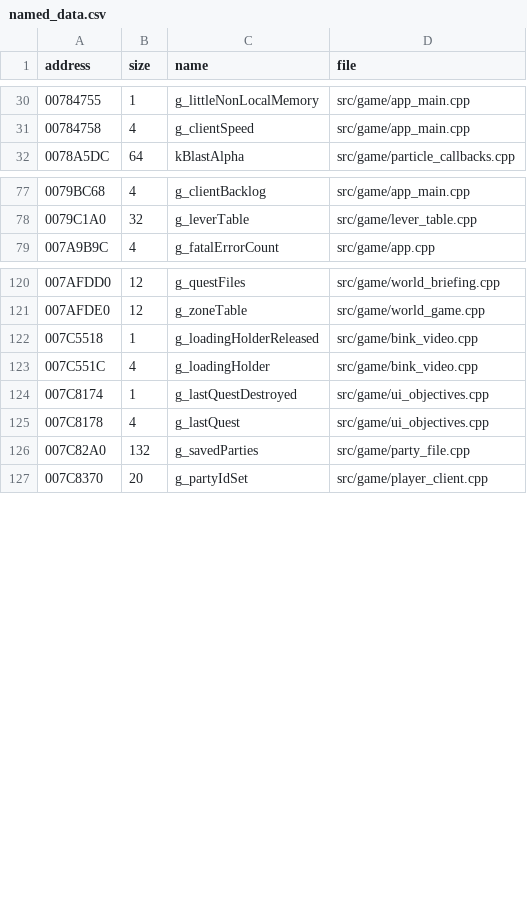
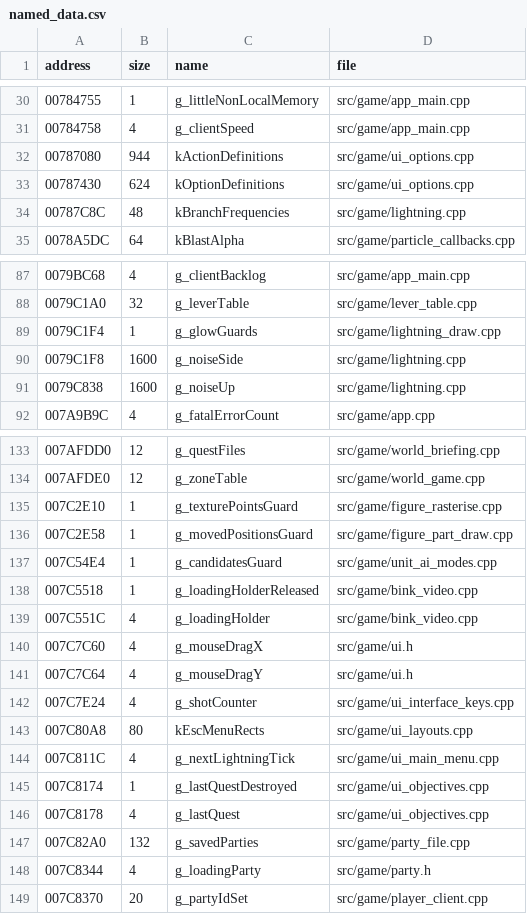
Before and after one commit to DoctorGester/ei-rebuild, a CSV file: config/named_data.csv, drawn as a sheet; only a part is shown, gaps mark what is left out; the diff covers the shown part only.

```diff
--- a/config/named_data.csv
+++ b/config/named_data.csv
@@ -31,2 +31,5 @@ address,size,name,file
 00784758,4,g_clientSpeed,src/game/app_main.cpp
+00787080,944,kActionDefinitions,src/game/ui_options.cpp
+00787430,624,kOptionDefinitions,src/game/ui_options.cpp
+00787C8C,48,kBranchFrequencies,src/game/lightning.cpp
 0078A5DC,64,kBlastAlpha,src/game/particle_callbacks.cpp
@@ -78,2 +88,5 @@ address,size,name,file
 0079C1A0,32,g_leverTable,src/game/lever_table.cpp
+0079C1F4,1,g_glowGuards,src/game/lightning_draw.cpp
+0079C1F8,1600,g_noiseSide,src/game/lightning.cpp
+0079C838,1600,g_noiseUp,src/game/lightning.cpp
 007A9B9C,4,g_fatalErrorCount,src/game/app.cpp
@@ -121,4 +134,12 @@ address,size,name,file
 007AFDE0,12,g_zoneTable,src/game/world_game.cpp
+007C2E10,1,g_texturePointsGuard,src/game/figure_rasterise.cpp
+007C2E58,1,g_movedPositionsGuard,src/game/figure_part_draw.cpp
+007C54E4,1,g_candidatesGuard,src/game/unit_ai_modes.cpp
 007C5518,1,g_loadingHolderReleased,src/game/bink_video.cpp
 007C551C,4,g_loadingHolder,src/game/bink_video.cpp
+007C7C60,4,g_mouseDragX,src/game/ui.h
+007C7C64,4,g_mouseDragY,src/game/ui.h
+007C7E24,4,g_shotCounter,src/game/ui_interface_keys.cpp
+007C80A8,80,kEscMenuRects,src/game/ui_layouts.cpp
+007C811C,4,g_nextLightningTick,src/game/ui_main_menu.cpp
 007C8174,1,g_lastQuestDestroyed,src/game/ui_objectives.cpp
@@ -126,2 +147,3 @@ address,size,name,file
 007C82A0,132,g_savedParties,src/game/party_file.cpp
+007C8344,4,g_loadingParty,src/game/party.h
 007C8370,20,g_partyIdSet,src/game/player_client.cpp
```
Also changed, not shown: 10 added rows elsewhere in this file, 48 other files.
